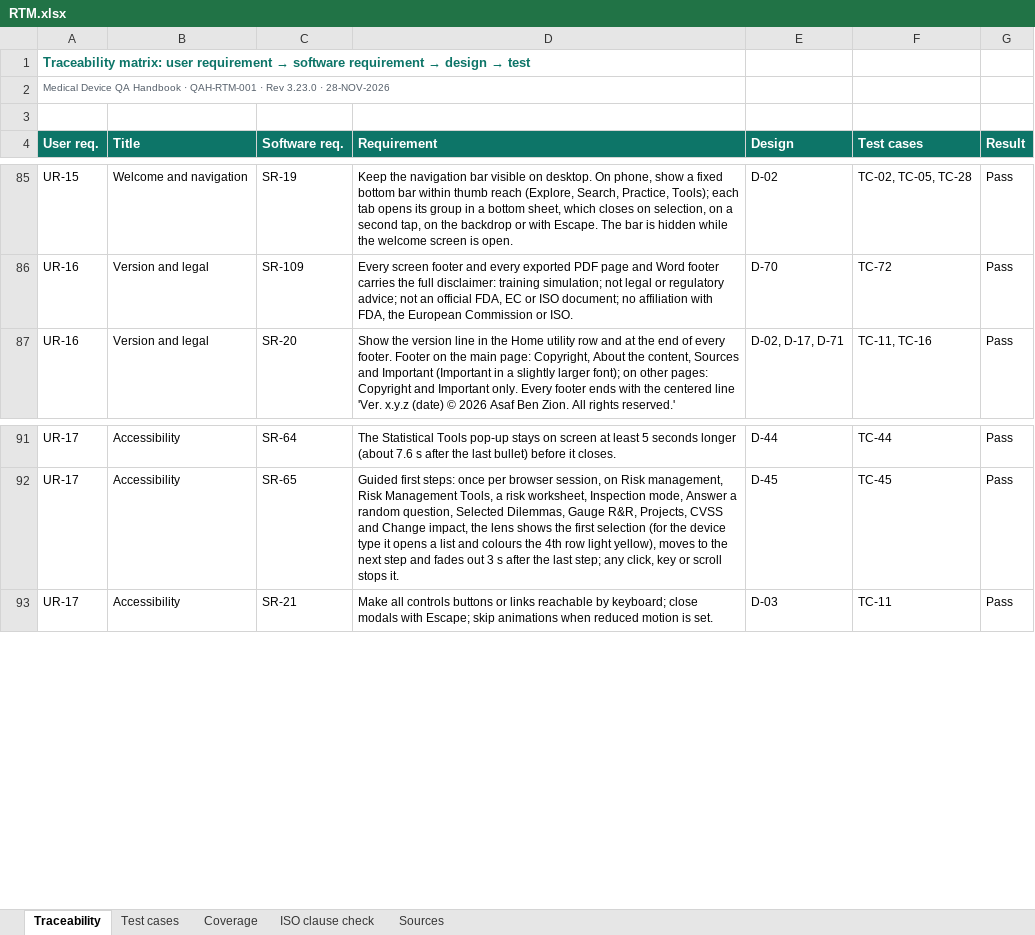
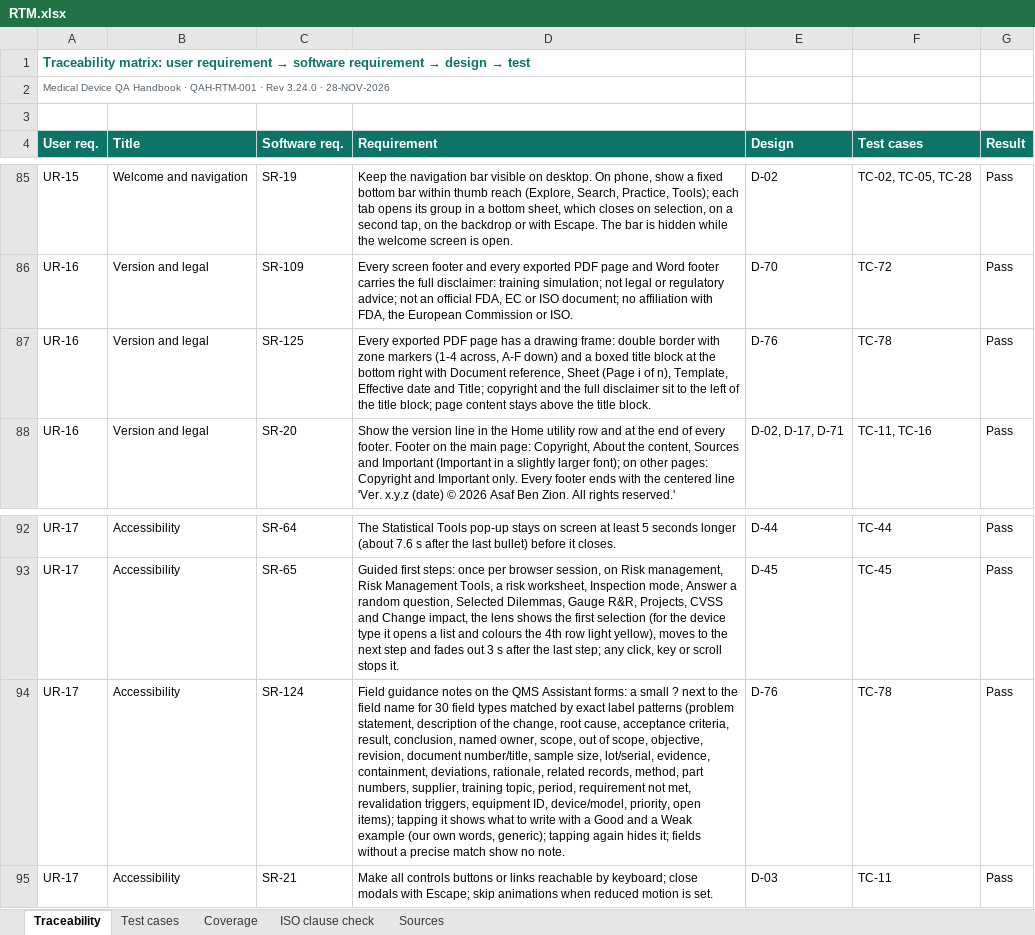
Before and after one commit to artisseri12asaf/qms-refresher, an Excel workbook: vv/RTM.xlsx, sheet Traceability, drawn as a sheet; only a part is shown, gaps mark what is left out; values as stored, in another font and other column widths than the file's, no borders; the diff names each change by its address in the sheet, - before the commit and + after, or states it on an @@ line.

```diff
--- a/vv/RTM.xlsx (sheet Traceability)
+++ b/vv/RTM.xlsx (sheet Traceability)
-A2 (User req.): …· Rev 3.23.0 · 28-NOV-2026
+A2 (User req.): …· Rev 3.24.0 · 28-NOV-2026
+row 87: UR-16 | Version and legal | SR-125 | Every exported PDF page has a drawing frame: double border with zone markers (1-4 across, A-F down) and a boxed title block at the bottom right with Document reference, Sheet (Page i of n), Template, Effective date and Title; copyright and the full disclaimer sit to the left of the title block; page content stays above the title block. | D-76 | TC-78 | Pass
+row 94: UR-17 | Accessibility | SR-124 | Field guidance notes on the QMS Assistant forms: a small ? next to the field name for 30 field types matched by exact label patterns (problem statement, description of the change, root cause, acceptance criteria, result, conclusion, named owner, scope, out of scope, objective, revision, document number/title, sample size, lot/serial, evidence, containment, deviations, rationale, related records, method, part numbers, supplier, training topic, period, requirement not met, revalidation triggers, equipment ID, device/model, priority, open items); tapping it shows what to write with a Good and a Weak example (our own words, generic); tapping again hides it; fields without a precise match show no note. | D-76 | TC-78 | Pass
```
Also changed, not shown: sheet Test cases, sheet Coverage, sheet Sources, sheet ISO clause check, 15 other files.
